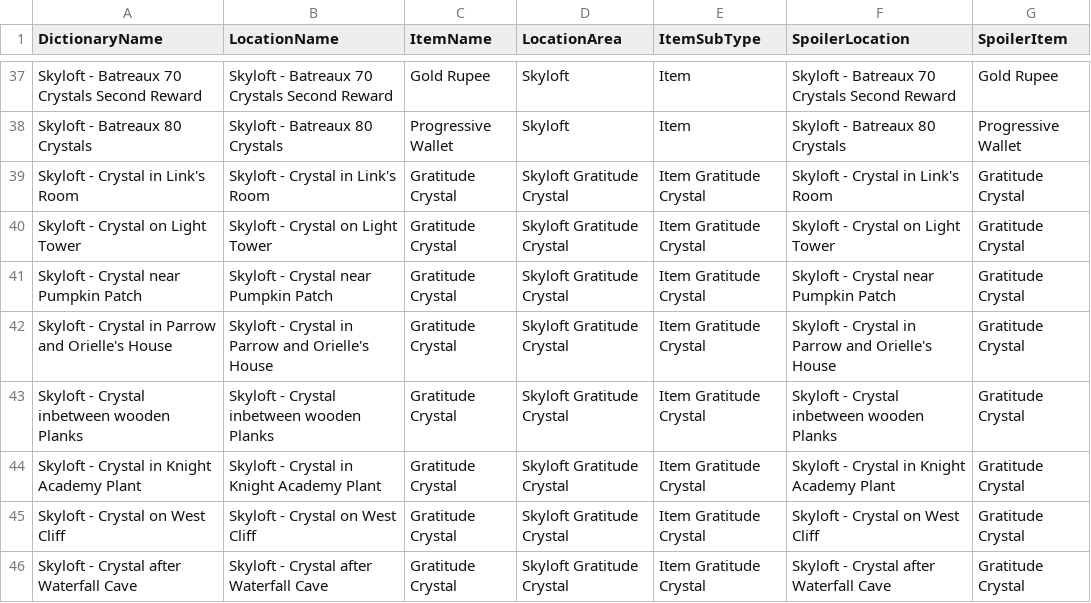
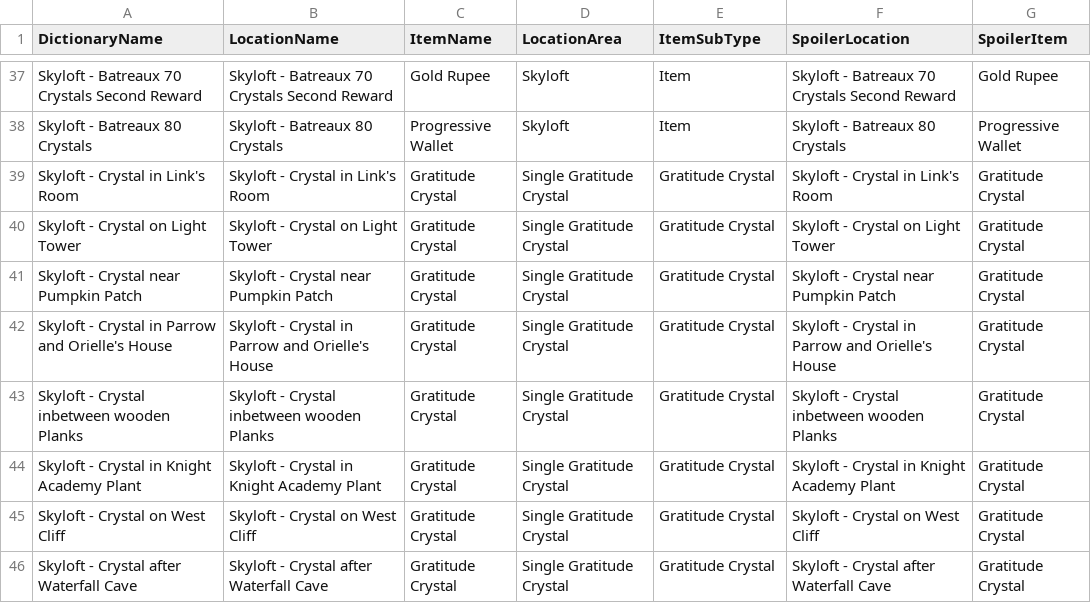
Before and after one commit to DirkVanLar/MMR-Tracker, a CSV file: Recources/Dictionaries/SSRDICTIONARYV1.csv, drawn as a sheet; only a part is shown, gaps mark what is left out; the diff covers the shown part only.

```diff
--- a/Recources/Dictionaries/SSRDICTIONARYV1.csv
+++ b/Recources/Dictionaries/SSRDICTIONARYV1.csv
@@ -38,9 +38,9 @@ Skyloft - Batreaux 70 Crystals Second Reward,Skyloft - Batreaux 70 Crystals Seco
 Skyloft - Batreaux 80 Crystals,Skyloft - Batreaux 80 Crystals,Progressive Wallet,Skyloft,Item,Skyloft - Batreaux 80 Crystals,Progressive Wallet
-Skyloft - Crystal in Link's Room,Skyloft - Crystal in Link's Room,Gratitude Crystal,Skyloft Gratitude Crystal,Item Gratitude Crystal,Skyloft - Crystal in Link's Room,Gratitude Crystal
-Skyloft - Crystal on Light Tower,Skyloft - Crystal on Light Tower,Gratitude Crystal,Skyloft Gratitude Crystal,Item Gratitude Crystal,Skyloft - Crystal on Light Tower,Gratitude Crystal
-Skyloft - Crystal near Pumpkin Patch,Skyloft - Crystal near Pumpkin Patch,Gratitude Crystal,Skyloft Gratitude Crystal,Item Gratitude Crystal,Skyloft - Crystal near Pumpkin Patch,Gratitude Crystal
-Skyloft - Crystal in Parrow and Orielle's House,Skyloft - Crystal in Parrow and Orielle's House,Gratitude Crystal,Skyloft Gratitude Crystal,Item Gratitude Crystal,Skyloft - Crystal in Parrow and Orielle's House,Gratitude Crystal
-Skyloft - Crystal inbetween wooden Planks,Skyloft - Crystal inbetween wooden Planks,Gratitude Crystal,Skyloft Gratitude Crystal,Item Gratitude Crystal,Skyloft - Crystal inbetween wooden Planks,Gratitude Crystal
-Skyloft - Crystal in Knight Academy Plant,Skyloft - Crystal in Knight Academy Plant,Gratitude Crystal,Skyloft Gratitude Crystal,Item Gratitude Crystal,Skyloft - Crystal in Knight Academy Plant,Gratitude Crystal
-Skyloft - Crystal on West Cliff,Skyloft - Crystal on West Cliff,Gratitude Crystal,Skyloft Gratitude Crystal,Item Gratitude Crystal,Skyloft - Crystal on West Cliff,Gratitude Crystal
-Skyloft - Crystal after Waterfall Cave,Skyloft - Crystal after Waterfall Cave,Gratitude Crystal,Skyloft Gratitude Crystal,Item Gratitude Crystal,Skyloft - Crystal after Waterfall Cave,Gratitude Crystal
+Skyloft - Crystal in Link's Room,Skyloft - Crystal in Link's Room,Gratitude Crystal,Single Gratitude Crystal, Gratitude Crystal,Skyloft - Crystal in Link's Room,Gratitude Crystal
+Skyloft - Crystal on Light Tower,Skyloft - Crystal on Light Tower,Gratitude Crystal,Single Gratitude Crystal, Gratitude Crystal,Skyloft - Crystal on Light Tower,Gratitude Crystal
+Skyloft - Crystal near Pumpkin Patch,Skyloft - Crystal near Pumpkin Patch,Gratitude Crystal,Single Gratitude Crystal, Gratitude Crystal,Skyloft - Crystal near Pumpkin Patch,Gratitude Crystal
+Skyloft - Crystal in Parrow and Orielle's House,Skyloft - Crystal in Parrow and Orielle's House,Gratitude Crystal,Single Gratitude Crystal, Gratitude Crystal,Skyloft - Crystal in Parrow and Orielle's House,Gratitude Crystal
+Skyloft - Crystal inbetween wooden Planks,Skyloft - Crystal inbetween wooden Planks,Gratitude Crystal,Single Gratitude Crystal, Gratitude Crystal,Skyloft - Crystal inbetween wooden Planks,Gratitude Crystal
+Skyloft - Crystal in Knight Academy Plant,Skyloft - Crystal in Knight Academy Plant,Gratitude Crystal,Single Gratitude Crystal, Gratitude Crystal,Skyloft - Crystal in Knight Academy Plant,Gratitude Crystal
+Skyloft - Crystal on West Cliff,Skyloft - Crystal on West Cliff,Gratitude Crystal,Single Gratitude Crystal, Gratitude Crystal,Skyloft - Crystal on West Cliff,Gratitude Crystal
+Skyloft - Crystal after Waterfall Cave,Skyloft - Crystal after Waterfall Cave,Gratitude Crystal,Single Gratitude Crystal, Gratitude Crystal,Skyloft - Crystal after Waterfall Cave,Gratitude Crystal
```
Also changed, not shown: 1 added row, 9 removed rows and 104 edited cells elsewhere in this file, 8 other files.
